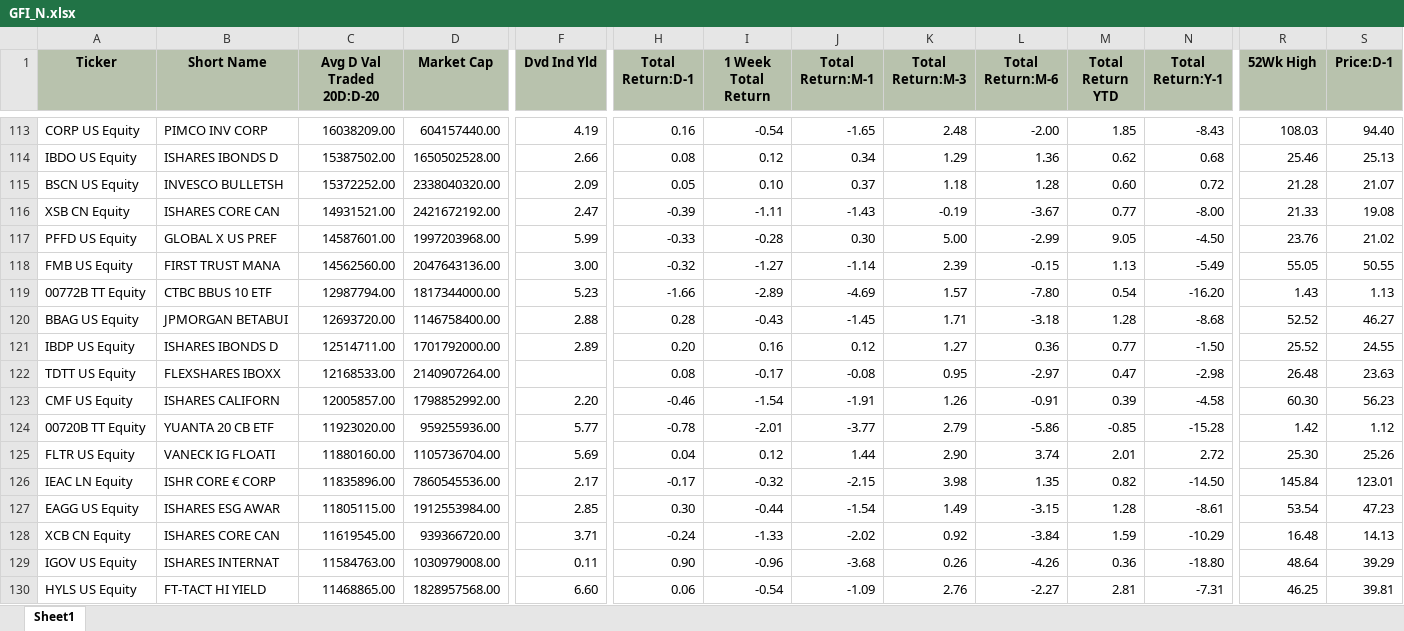
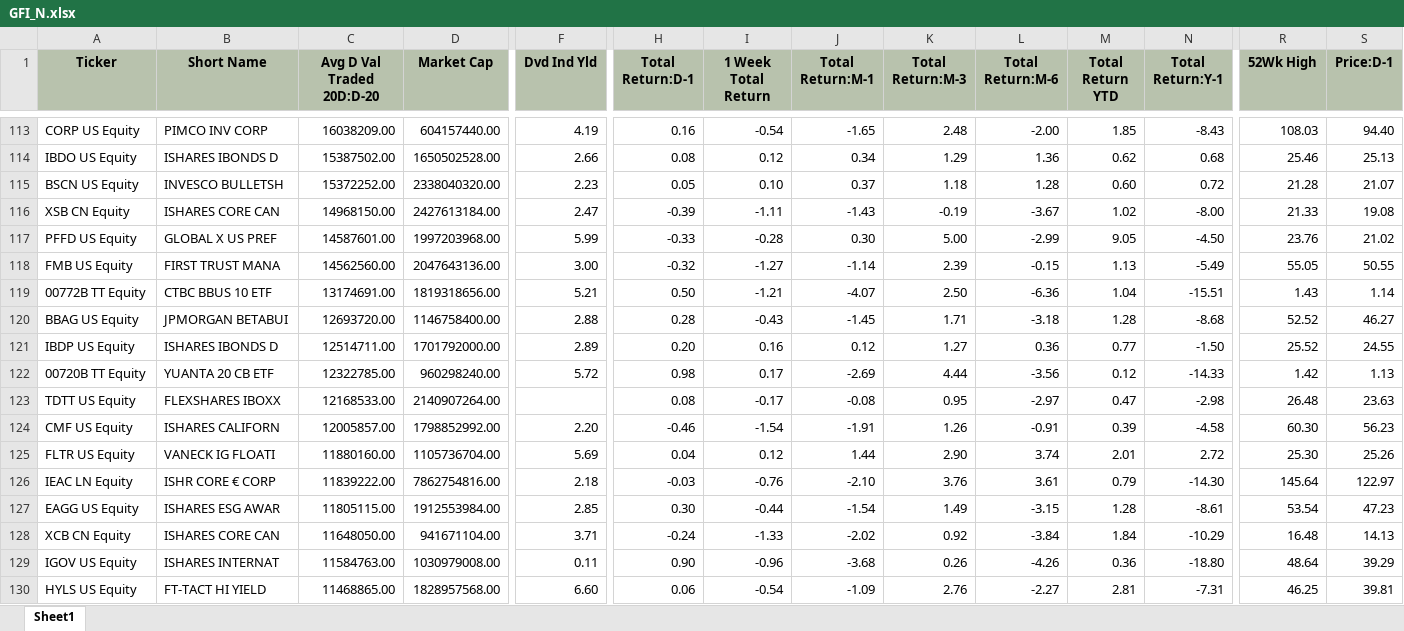
Before and after one commit to harshshivlani/fg-app, an Excel workbook: GFI_N.xlsx, sheet Sheet1, drawn as a sheet; only a part is shown, gaps mark what is left out; values as stored, in another font and other column widths than the file's, no borders; removed rows and columns are numbered as before the commit, all else as after; rows hold the shown columns only; the diff covers the shown part only; the diff names each change by its address in the sheet, - before the commit and + after, or states it on an @@ line.

```diff
--- a/GFI_N.xlsx (sheet Sheet1)
+++ b/GFI_N.xlsx (sheet Sheet1)
-F115 (Dvd Ind Yld): 2.09
+F115 (Dvd Ind Yld): 2.23
-C116 (Avg D Val Traded 20D:D-20): 14931521.00
+C116 (Avg D Val Traded 20D:D-20): 14968150.00
-D116 (Market Cap): 2421672192.00
+D116 (Market Cap): 2427613184.00
-M116 (Total Return YTD): 0.77
+M116 (Total Return YTD): 1.02
-C119 (Avg D Val Traded 20D:D-20): 12987794.00
+C119 (Avg D Val Traded 20D:D-20): 13174691.00
-D119 (Market Cap): 1817344000.00
+D119 (Market Cap): 1819318656.00
-F119 (Dvd Ind Yld): 5.23
+F119 (Dvd Ind Yld): 5.21
-H119 (Total Return:D-1): -1.66
+H119 (Total Return:D-1): 0.50
-I119 (1 Week Total Return): -2.89
+I119 (1 Week Total Return): -1.21
-J119 (Total Return:M-1): -4.69
+J119 (Total Return:M-1): -4.07
-K119 (Total Return:M-3): 1.57
+K119 (Total Return:M-3): 2.50
-L119 (Total Return:M-6): -7.80
+L119 (Total Return:M-6): -6.36
-M119 (Total Return YTD): 0.54
+M119 (Total Return YTD): 1.04
-N119 (Total Return:Y-1): -16.20
+N119 (Total Return:Y-1): -15.51
-S119 (Price:D-1): 1.13
+S119 (Price:D-1): 1.14
+row 122: 00720B TT Equity | YUANTA 20 CB ETF | 12322785.00 | 960298240.00 | 5.72 | 0.98 | 0.17 | -2.69 | 4.44 | -3.56 | 0.12 | -14.33 | 1.42 | 1.13
-row 124: 00720B TT Equity | YUANTA 20 CB ETF | 11923020.00 | 959255936.00 | 5.77 | -0.78 | -2.01 | -3.77 | 2.79 | -5.86 | -0.85 | -15.28 | 1.42 | 1.12
-C126 (Avg D Val Traded 20D:D-20): 11835896.00
+C126 (Avg D Val Traded 20D:D-20): 11839222.00
-D126 (Market Cap): 7860545536.00
+D126 (Market Cap): 7862754816.00
-F126 (Dvd Ind Yld): 2.17
+F126 (Dvd Ind Yld): 2.18
-H126 (Total Return:D-1): -0.17
+H126 (Total Return:D-1): -0.03
-I126 (1 Week Total Return): -0.32
+I126 (1 Week Total Return): -0.76
-J126 (Total Return:M-1): -2.15
+J126 (Total Return:M-1): -2.10
-K126 (Total Return:M-3): 3.98
+K126 (Total Return:M-3): 3.76
-L126 (Total Return:M-6): 1.35
+L126 (Total Return:M-6): 3.61
-M126 (Total Return YTD): 0.82
+M126 (Total Return YTD): 0.79
-N126 (Total Return:Y-1): -14.50
+N126 (Total Return:Y-1): -14.30
-R126 (52Wk High): 145.84
+R126 (52Wk High): 145.64
-S126 (Price:D-1): 123.01
+S126 (Price:D-1): 122.97
-C128 (Avg D Val Traded 20D:D-20): 11619545.00
+C128 (Avg D Val Traded 20D:D-20): 11648050.00
-D128 (Market Cap): 939366720.00
+D128 (Market Cap): 941671104.00
-M128 (Total Return YTD): 1.59
+M128 (Total Return YTD): 1.84
```
Also changed, not shown: 22 added rows, 22 removed rows and 445 edited cells elsewhere in this sheet, EQ-FX.xlsx, GEQETF_N.xlsx, 2 other files.
